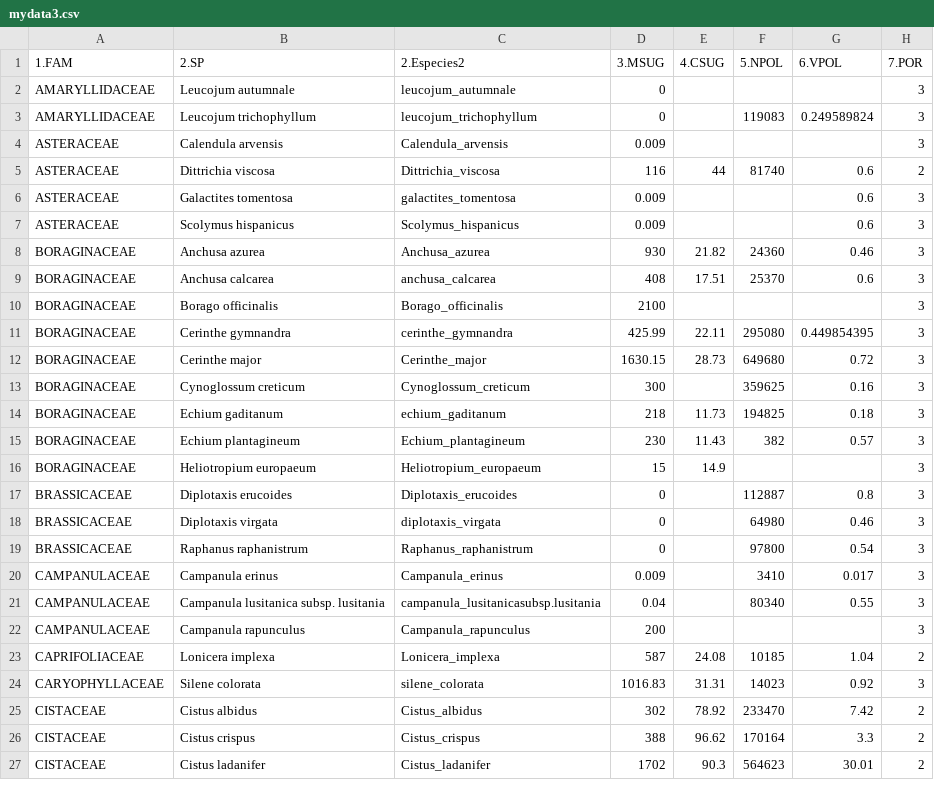
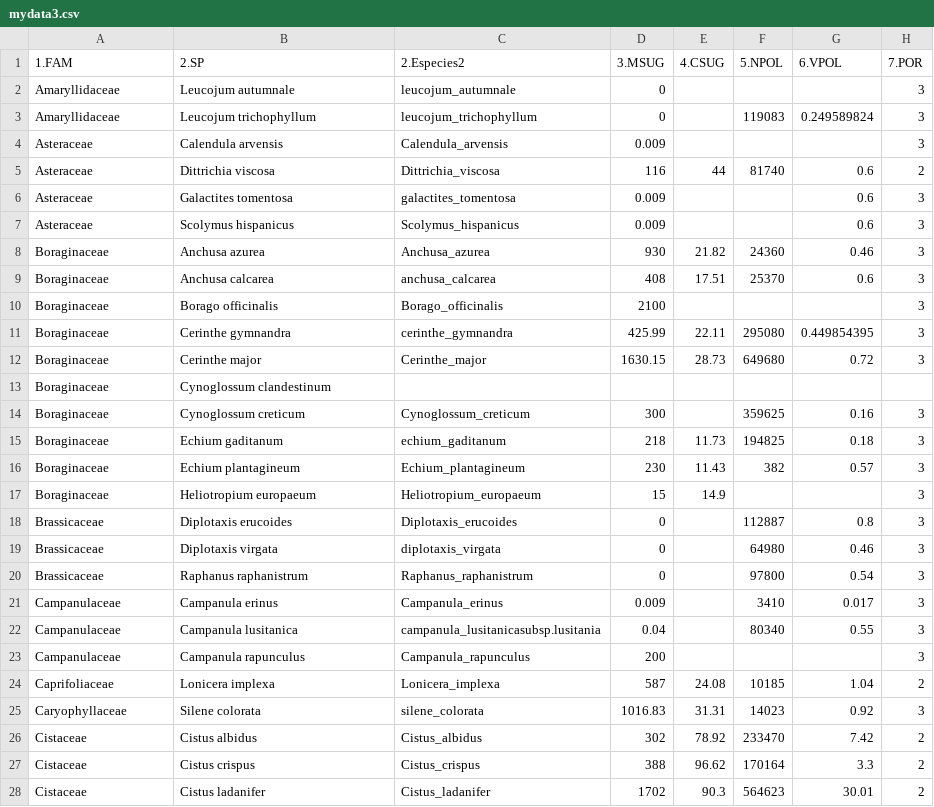
Before and after one commit to amesclir/Coloryrecompensas, a CSV file: mydata3.csv, drawn as a sheet; only a part is shown; addresses are those after the commit; rows hold the shown columns only; the diff covers the shown part only; the diff names each change by its address in the sheet, - before the commit and + after, or states it on an @@ line.

```diff
--- a/mydata3.csv
+++ b/mydata3.csv
-A2:A3 (1.FAM): AMARYLLIDACEAE
+A2:A3 (1.FAM): Amaryllidaceae
-A4:A7 (1.FAM): ASTERACEAE
+A4:A7 (1.FAM): Asteraceae
-A8:A12 (1.FAM): BORAGINACEAE
+A8:A12 (1.FAM): Boraginaceae
+row 13: Boraginaceae | Cynoglossum clandestinum
-A14:A17 (1.FAM): BORAGINACEAE
+A14:A17 (1.FAM): Boraginaceae
-A18:A20 (1.FAM): BRASSICACEAE
+A18:A20 (1.FAM): Brassicaceae
-A21:A23 (1.FAM): CAMPANULACEAE
+A21:A23 (1.FAM): Campanulaceae
-B22 (2.SP): Campanula lusitanica subsp. lusitania
+B22 (2.SP): Campanula lusitanica
-A24 (1.FAM): CAPRIFOLIACEAE
+A24 (1.FAM): Caprifoliaceae
-A25 (1.FAM): CARYOPHYLLACEAE
+A25 (1.FAM): Caryophyllaceae
-A26:A28 (1.FAM): CISTACEAE
+A26:A28 (1.FAM): Cistaceae
```
Also changed, not shown: 4 added rows and 86 edited cells elsewhere in this file, 6 other files.
